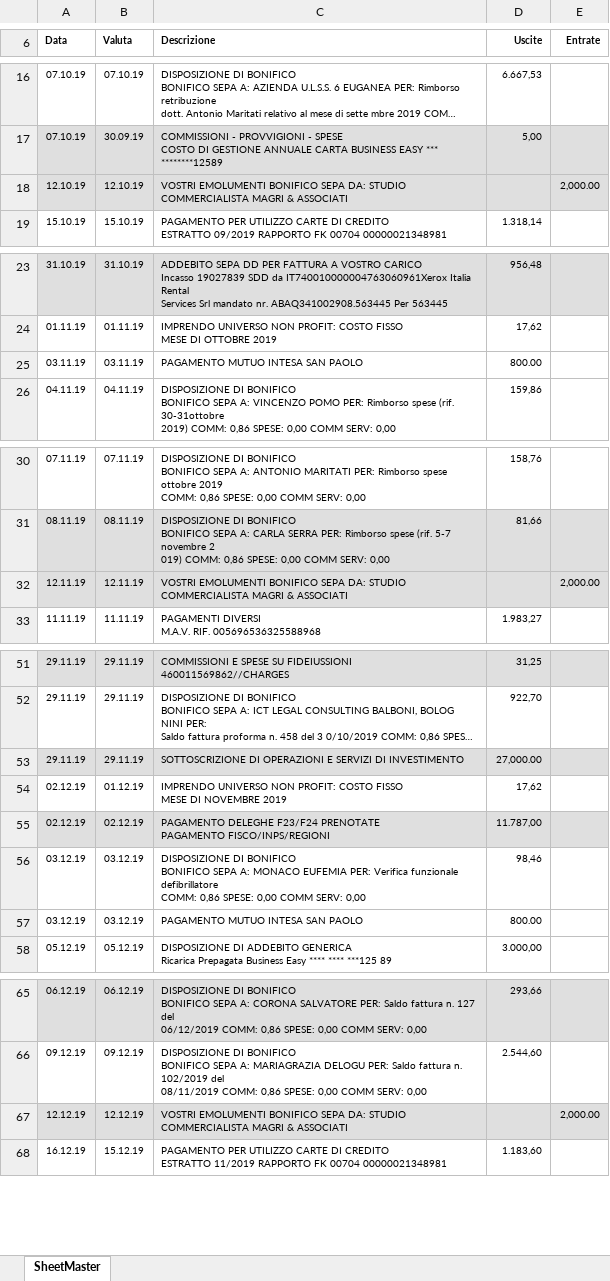
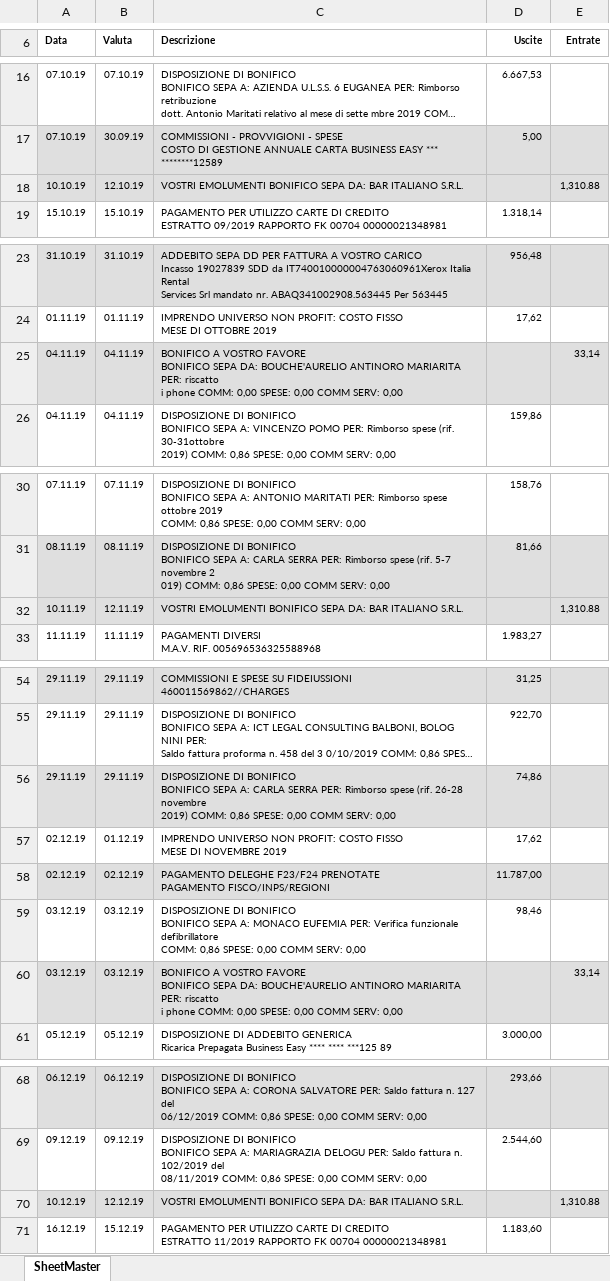
Before and after one commit to carlopiccinin/final-demo, an Excel workbook: EstrattoConto FilippoBianchi.xlsx, sheet SheetMaster, drawn as a sheet; only a part is shown, gaps mark what is left out; long unchanged cells end in …; values as stored, in another font and other column widths than the file's, no borders; removed rows and columns are numbered as before the commit, all else as after; ↵ is a line break in a cell; the diff covers the shown part only; the diff names each change by its address in the sheet, - before the commit and + after, or states it on an @@ line.

```diff
--- a/EstrattoConto FilippoBianchi.xlsx (sheet SheetMaster)
+++ b/EstrattoConto FilippoBianchi.xlsx (sheet SheetMaster)
-row 18: 12.10.19 | 12.10.19 | VOSTRI EMOLUMENTI BONIFICO SEPA DA: STUDIO COMMERCIALISTA MAGRI & ASSOCIATI |  | 2,000.00
+row 18: 10.10.19 | 12.10.19 | VOSTRI EMOLUMENTI BONIFICO SEPA DA: BAR ITALIANO S.R.L. |  | 1,310.88
-row 25: 03.11.19 | 03.11.19 | PAGAMENTO MUTUO INTESA SAN PAOLO | 800.00
+row 25: 04.11.19 | 04.11.19 | BONIFICO A VOSTRO FAVORE ↵ BONIFICO SEPA DA: BOUCHE'AURELIO ANTINORO MARIARITA PER: riscatto ↵ i phone COMM: 0,00 SPESE: 0,00 COMM SERV: 0,00 |  | 33,14
-row 32: 12.11.19 | 12.11.19 | VOSTRI EMOLUMENTI BONIFICO SEPA DA: STUDIO COMMERCIALISTA MAGRI & ASSOCIATI |  | 2,000.00
+row 32: 10.11.19 | 12.11.19 | VOSTRI EMOLUMENTI BONIFICO SEPA DA: BAR ITALIANO S.R.L. |  | 1,310.88
-C56 (Descrizione): SOTTOSCRIZIONE DI OPERAZIONI E SERVIZI DI INVESTIMENTO
+C56 (Descrizione): DISPOSIZIONE DI BONIFICO ↵ BONIFICO SEPA A: CARLA SERRA PER: Rimborso spese (rif. 26-28 novembre ↵ 2019) COMM: 0,86 SPESE: 0,00 COMM SERV: 0,00
-D56 (Uscite): 27,000.00
+D56 (Uscite): 74,86
-A60:E60 fill: none
+A60:E60 fill: #DFDFDF
-C60 (Descrizione): PAGAMENTO MUTUO INTESA SAN PAOLO
+C60 (Descrizione): BONIFICO A VOSTRO FAVORE ↵ BONIFICO SEPA DA: BOUCHE'AURELIO ANTINORO MARIARITA PER: riscatto ↵ i phone COMM: 0,00 SPESE: 0,00 COMM SERV: 0,00
-D60 (Uscite): 800.00
+D60 (Uscite): (empty)
-E60 (Entrate): (empty)
+E60 (Entrate): 33,14
-row 67: 12.12.19 | 12.12.19 | VOSTRI EMOLUMENTI BONIFICO SEPA DA: STUDIO COMMERCIALISTA MAGRI & ASSOCIATI |  | 2,000.00
+row 70: 10.12.19 | 12.12.19 | VOSTRI EMOLUMENTI BONIFICO SEPA DA: BAR ITALIANO S.R.L. |  | 1,310.88
```
Also changed, not shown: 3 added rows and 8 edited cells elsewhere in this sheet, Anagrafica.xlsx, EstrattoConto GiuseppinaCafueri.xlsx, 29 other files.
